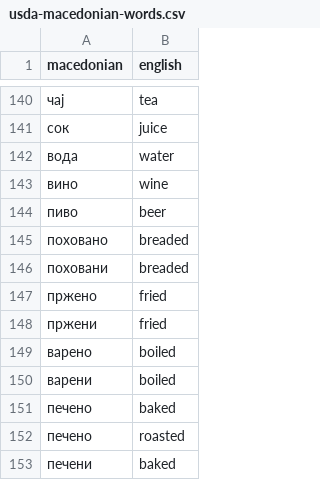
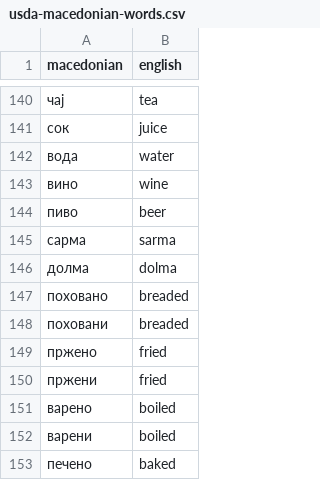
Before and after one commit to marin-o/breakfast, a CSV file: docs/usda-macedonian-words.csv, drawn as a sheet; only a part is shown, gaps mark what is left out; the shorter side is filled out with more unchanged rows; the diff names each change by its address in the sheet, - before the commit and + after, or states it on an @@ line.

Commit message:
feat(log): Find more matches beside Add, and an opt-in search after a pause
A saved match no longer hides Open Food Facts. Its results fold under their own row,
and a press closes the keyboard and scrolls to them. Searching after a 2 second pause
is off by default and warns first. Sarma and dolma find USDA's dishes, catalogue v7.
A tap on the Log's empty parts no longer reaches the screen under it. Build 43.

```diff
--- a/docs/usda-macedonian-words.csv
+++ b/docs/usda-macedonian-words.csv
+row 145: сарма | sarma
+row 146: долма | dolma
```
Also changed, not shown: 31 other files.
